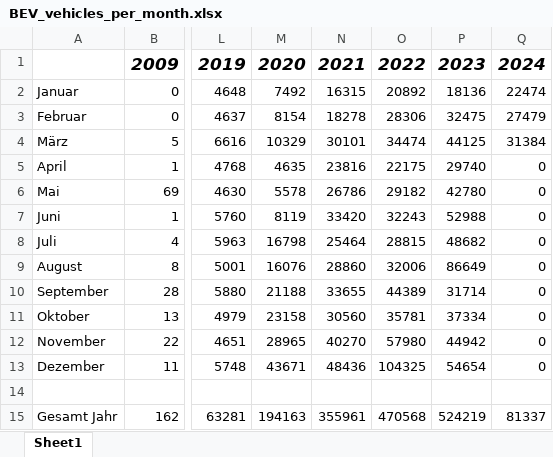
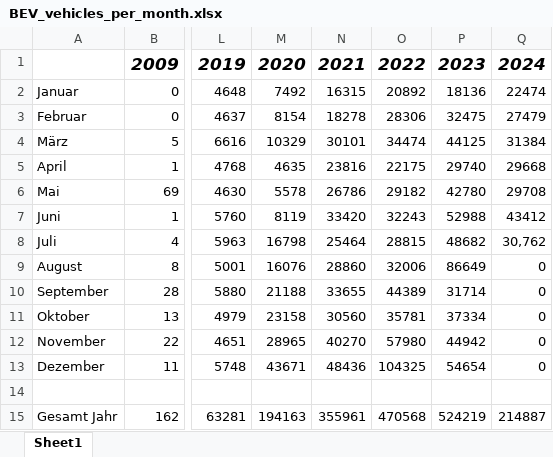
Before and after one commit to stefgr1/Prediction_of_energy_prices, an Excel workbook: data/BEV_vehicles/storage/BEV_vehicles_per_month.xlsx, sheet Sheet1, drawn as a sheet; only a part is shown, gaps mark what is left out; values as stored, in another font and other column widths than the file's, no borders; the diff names each change by its address in the sheet, - before the commit and + after, or states it on an @@ line.

```diff
--- a/data/BEV_vehicles/storage/BEV_vehicles_per_month.xlsx (sheet Sheet1)
+++ b/data/BEV_vehicles/storage/BEV_vehicles_per_month.xlsx (sheet Sheet1)
-Q5: 0
+Q5: 29668
-Q6: 0
+Q6: 29708
-Q7: 0
+Q7: 43412
-Q8: 0
+Q8: 30,762
-Q15: 81337
+Q15: 214887
```
Also changed, not shown: 36 other files.
